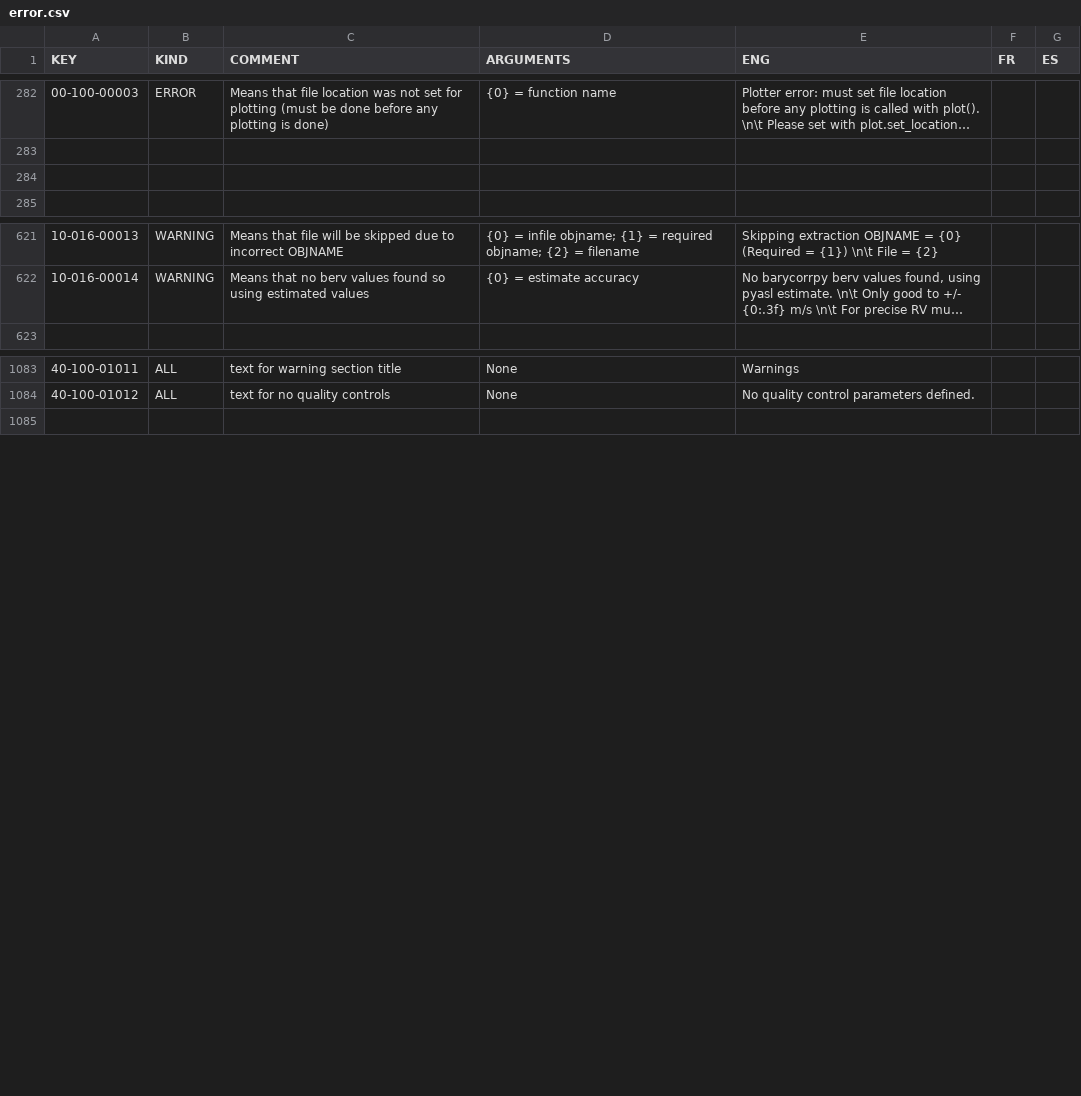
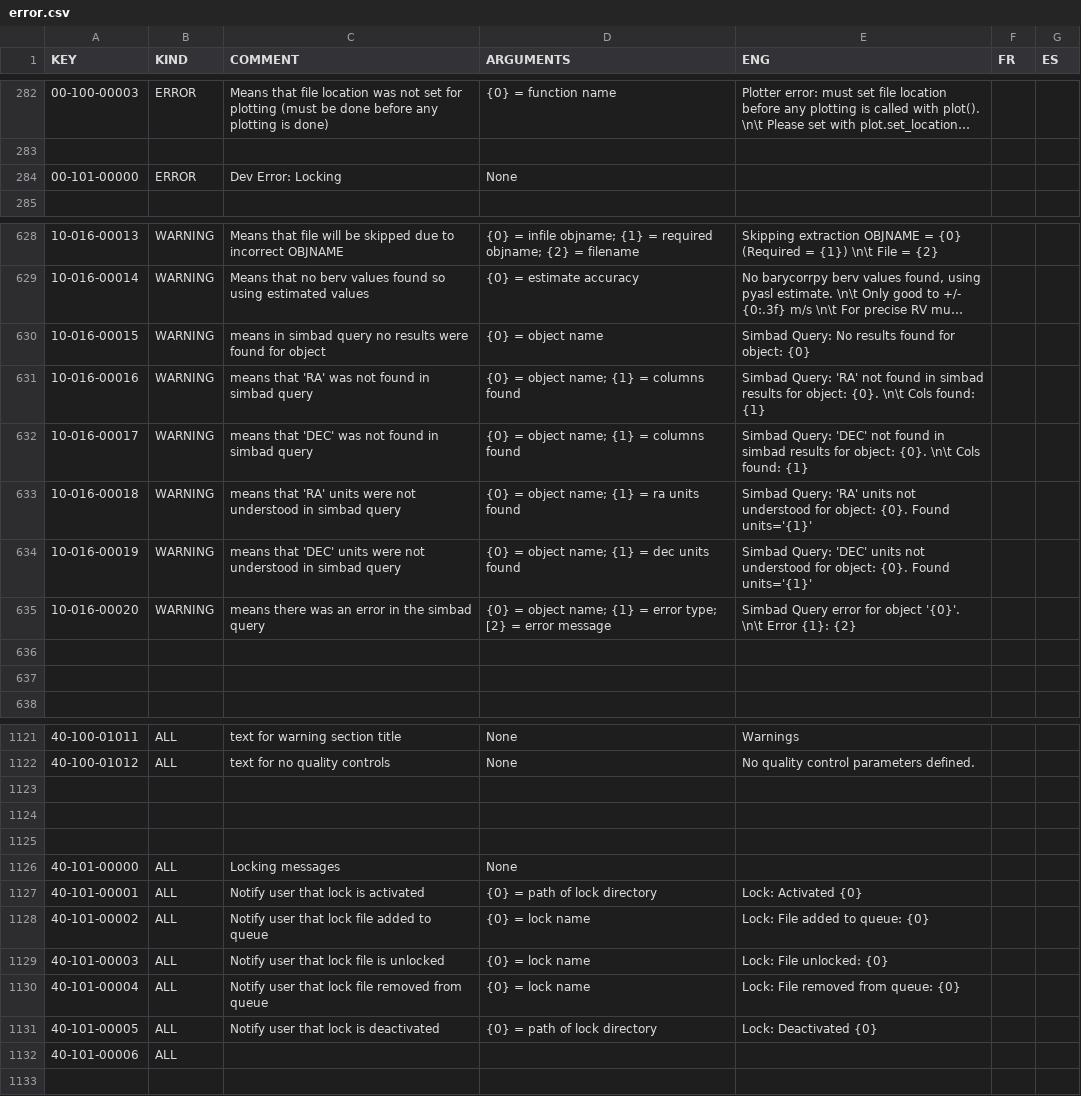
Before and after one commit to njcuk9999/apero-drs, a CSV file: apero/locale/databases/error.csv, drawn as a sheet; only a part is shown, gaps mark what is left out; long unchanged cells end in …; the diff covers the shown part only; the diff names each change by its address in the sheet, - before the commit and + after, or states it on an @@ line.

```diff
--- a/apero/locale/databases/error.csv
+++ b/apero/locale/databases/error.csv
-row 284: (empty)
+row 284: 00-101-00000 | ERROR | Dev Error: Locking | None
+row 630: 10-016-00015 | WARNING | means in simbad query no results were found for object | {0} = object name | Simbad Query: No results found for object: {0}
+row 631: 10-016-00016 | WARNING | means that 'RA' was not found in simbad query | {0} = object name; {1} = columns found | Simbad Query: 'RA' not found in simbad results for object: {0}. \n\t Cols found: {1}
+row 632: 10-016-00017 | WARNING | means that 'DEC' was not found in simbad query | {0} = object name; {1} = columns found | Simbad Query: 'DEC' not found in simbad results for object: {0}. \n\t Cols found: {1}
+row 633: 10-016-00018 | WARNING | means that 'RA' units were not understood in simbad query | {0} = object name; {1} = ra units found | Simbad Query: 'RA' units not understood for object: {0}. Found units='{1}'
+row 634: 10-016-00019 | WARNING | means that 'DEC' units were not understood in simbad query | {0} = object name; {1} = dec units found | Simbad Query: 'DEC' units not understood for object: {0}. Found units='{1}'
+row 635: 10-016-00020 | WARNING | means there was an error in the simbad query | {0} = object name; {1} = error type; [2} = error message | Simbad Query error for object '{0}'. \n\t Error {1}: {2}
+row 636: (empty)
+row 637: (empty)
+row 1123: (empty)
+row 1124: (empty)
+row 1125: (empty)
+row 1126: 40-101-00000 | ALL | Locking messages | None
+row 1127: 40-101-00001 | ALL | Notify user that lock is activated | {0} = path of lock directory | Lock: Activated {0}
+row 1128: 40-101-00002 | ALL | Notify user that lock file added to queue | {0} = lock name | Lock: File added to queue: {0}
+row 1129: 40-101-00003 | ALL | Notify user that lock file is unlocked | {0} = lock name | Lock: File unlocked: {0}
+row 1130: 40-101-00004 | ALL | Notify user that lock file removed from queue | {0} = lock name | Lock: File removed from queue: {0}
+row 1131: 40-101-00005 | ALL | Notify user that lock is deactivated | {0} = path of lock directory | Lock: Deactivated {0}
+row 1132: 40-101-00006 | ALL
```
Also changed, not shown: 30 added rows and 17 edited cells elsewhere in this file, apero/locale/databases/help.csv, 2 other files.
